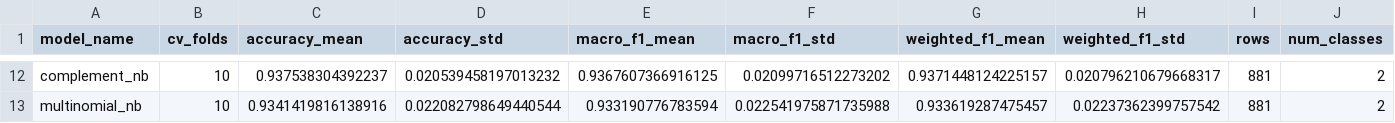
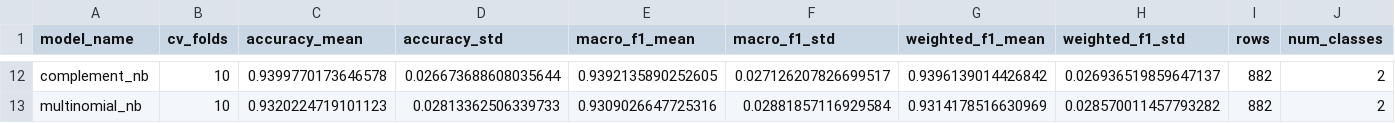
Before and after one commit to Thawat09/Inno, a CSV file: outputs/train/model_comparison_results.csv, drawn as a sheet; only a part is shown, gaps mark what is left out; the diff covers the shown part only; the diff names each change by its address in the sheet, - before the commit and + after, or states it on an @@ line.

```diff
--- a/outputs/train/model_comparison_results.csv
+++ b/outputs/train/model_comparison_results.csv
-C12 (accuracy_mean): 0.937538304392237
+C12 (accuracy_mean): 0.9399770173646578
-D12 (accuracy_std): 0.020539458197013232
+D12 (accuracy_std): 0.026673688608035644
-E12 (macro_f1_mean): 0.9367607366916125
+E12 (macro_f1_mean): 0.9392135890252605
-F12 (macro_f1_std): 0.02099716512273202
+F12 (macro_f1_std): 0.027126207826699517
-G12 (weighted_f1_mean): 0.9371448124225157
+G12 (weighted_f1_mean): 0.9396139014426842
-H12 (weighted_f1_std): 0.020796210679668317
+H12 (weighted_f1_std): 0.026936519859647137
-I12:I13 (rows): 881
+I12:I13 (rows): 882
-C13 (accuracy_mean): 0.9341419816138916
+C13 (accuracy_mean): 0.9320224719101123
-D13 (accuracy_std): 0.022082798649440544
+D13 (accuracy_std): 0.02813362506339733
-E13 (macro_f1_mean): 0.933190776783594
+E13 (macro_f1_mean): 0.9309026647725316
-F13 (macro_f1_std): 0.022541975871735988
+F13 (macro_f1_std): 0.02881857116929584
-G13 (weighted_f1_mean): 0.933619287475457
+G13 (weighted_f1_mean): 0.9314178516630969
-H13 (weighted_f1_std): 0.02237362399757542
+H13 (weighted_f1_std): 0.028570011457793282
```
Also changed, not shown: 2 added rows, 2 removed rows and 56 edited cells elsewhere in this file, outputs/export/ticket_training_main_team.csv, outputs/train/explain_feature_importance_top200.csv, 15 other files.
